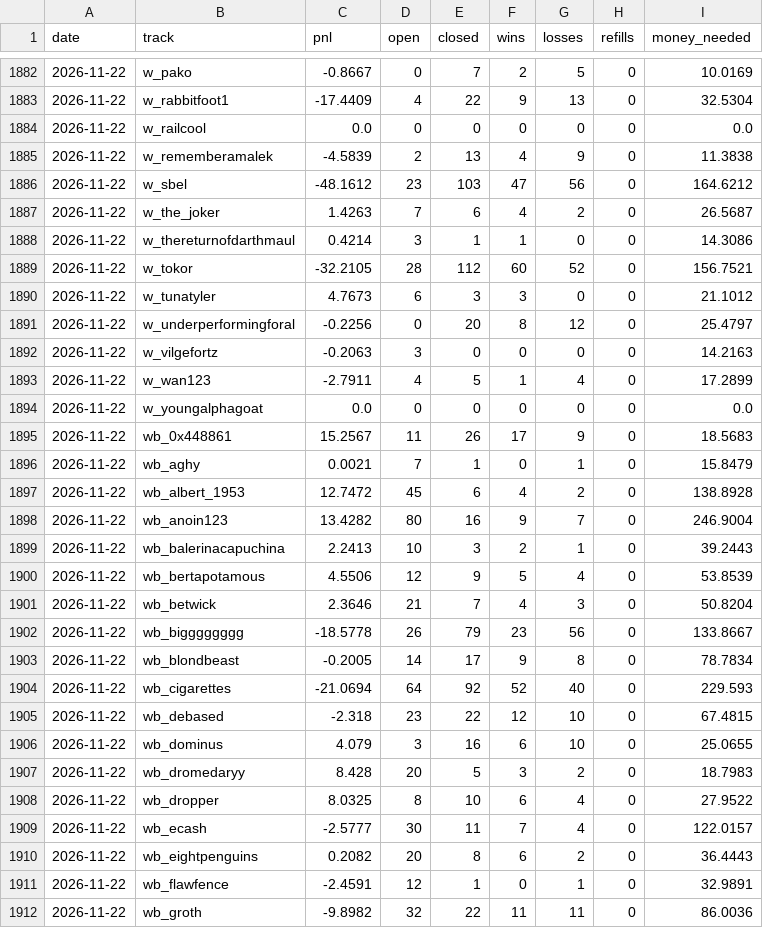
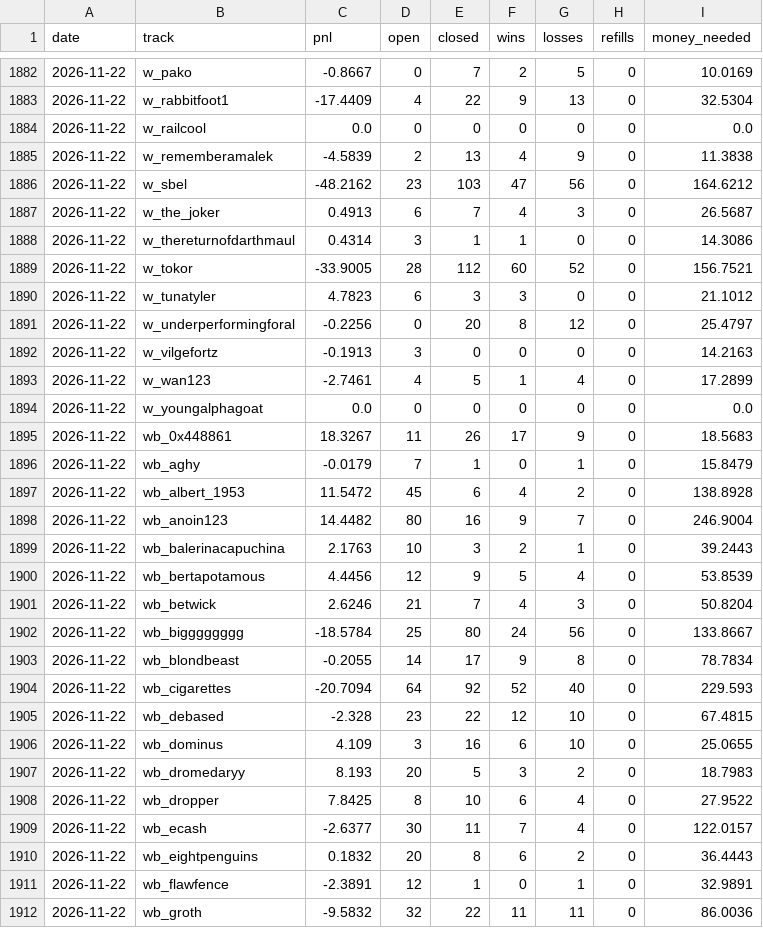
Before and after one commit to palsk1/poly-paper-bot, a CSV file: state/history.csv, drawn as a sheet; only a part is shown, gaps mark what is left out; the diff covers the shown part only.

```diff
--- a/state/history.csv
+++ b/state/history.csv
@@ -1885,28 +1885,28 @@ date,track,pnl,open,closed,wins,losses,refills,money_needed
 2026-11-22,w_rememberamalek,-4.5839,2,13,4,9,0,11.3838
-2026-11-22,w_sbel,-48.1612,23,103,47,56,0,164.6212
-2026-11-22,w_the_joker,1.4263,7,6,4,2,0,26.5687
-2026-11-22,w_thereturnofdarthmaul,0.4214,3,1,1,0,0,14.3086
-2026-11-22,w_tokor,-32.2105,28,112,60,52,0,156.7521
-2026-11-22,w_tunatyler,4.7673,6,3,3,0,0,21.1012
+2026-11-22,w_sbel,-48.2162,23,103,47,56,0,164.6212
+2026-11-22,w_the_joker,0.4913,6,7,4,3,0,26.5687
+2026-11-22,w_thereturnofdarthmaul,0.4314,3,1,1,0,0,14.3086
+2026-11-22,w_tokor,-33.9005,28,112,60,52,0,156.7521
+2026-11-22,w_tunatyler,4.7823,6,3,3,0,0,21.1012
 2026-11-22,w_underperformingforal,-0.2256,0,20,8,12,0,25.4797
-2026-11-22,w_vilgefortz,-0.2063,3,0,0,0,0,14.2163
-2026-11-22,w_wan123,-2.7911,4,5,1,4,0,17.2899
+2026-11-22,w_vilgefortz,-0.1913,3,0,0,0,0,14.2163
+2026-11-22,w_wan123,-2.7461,4,5,1,4,0,17.2899
 2026-11-22,w_youngalphagoat,0.0,0,0,0,0,0,0.0
-2026-11-22,wb_0x448861,15.2567,11,26,17,9,0,18.5683
-2026-11-22,wb_aghy,0.0021,7,1,0,1,0,15.8479
-2026-11-22,wb_albert_1953,12.7472,45,6,4,2,0,138.8928
-2026-11-22,wb_anoin123,13.4282,80,16,9,7,0,246.9004
-2026-11-22,wb_balerinacapuchina,2.2413,10,3,2,1,0,39.2443
-2026-11-22,wb_bertapotamous,4.5506,12,9,5,4,0,53.8539
-2026-11-22,wb_betwick,2.3646,21,7,4,3,0,50.8204
-2026-11-22,wb_bigggggggg,-18.5778,26,79,23,56,0,133.8667
-2026-11-22,wb_blondbeast,-0.2005,14,17,9,8,0,78.7834
-2026-11-22,wb_cigarettes,-21.0694,64,92,52,40,0,229.593
-2026-11-22,wb_debased,-2.318,23,22,12,10,0,67.4815
-2026-11-22,wb_dominus,4.079,3,16,6,10,0,25.0655
-2026-11-22,wb_dromedaryy,8.428,20,5,3,2,0,18.7983
-2026-11-22,wb_dropper,8.0325,8,10,6,4,0,27.9522
-2026-11-22,wb_ecash,-2.5777,30,11,7,4,0,122.0157
-2026-11-22,wb_eightpenguins,0.2082,20,8,6,2,0,36.4443
-2026-11-22,wb_flawfence,-2.4591,12,1,0,1,0,32.9891
-2026-11-22,wb_groth,-9.8982,32,22,11,11,0,86.0036
+2026-11-22,wb_0x448861,18.3267,11,26,17,9,0,18.5683
+2026-11-22,wb_aghy,-0.0179,7,1,0,1,0,15.8479
+2026-11-22,wb_albert_1953,11.5472,45,6,4,2,0,138.8928
+2026-11-22,wb_anoin123,14.4482,80,16,9,7,0,246.9004
+2026-11-22,wb_balerinacapuchina,2.1763,10,3,2,1,0,39.2443
+2026-11-22,wb_bertapotamous,4.4456,12,9,5,4,0,53.8539
+2026-11-22,wb_betwick,2.6246,21,7,4,3,0,50.8204
+2026-11-22,wb_bigggggggg,-18.5784,25,80,24,56,0,133.8667
+2026-11-22,wb_blondbeast,-0.2055,14,17,9,8,0,78.7834
+2026-11-22,wb_cigarettes,-20.7094,64,92,52,40,0,229.593
+2026-11-22,wb_debased,-2.328,23,22,12,10,0,67.4815
+2026-11-22,wb_dominus,4.109,3,16,6,10,0,25.0655
+2026-11-22,wb_dromedaryy,8.193,20,5,3,2,0,18.7983
+2026-11-22,wb_dropper,7.8425,8,10,6,4,0,27.9522
+2026-11-22,wb_ecash,-2.6377,30,11,7,4,0,122.0157
+2026-11-22,wb_eightpenguins,0.1832,20,8,6,2,0,36.4443
+2026-11-22,wb_flawfence,-2.3891,12,1,0,1,0,32.9891
+2026-11-22,wb_groth,-9.5832,32,22,11,11,0,86.0036
```
Also changed, not shown: 88 edited cells elsewhere in this file, 9 other files.
